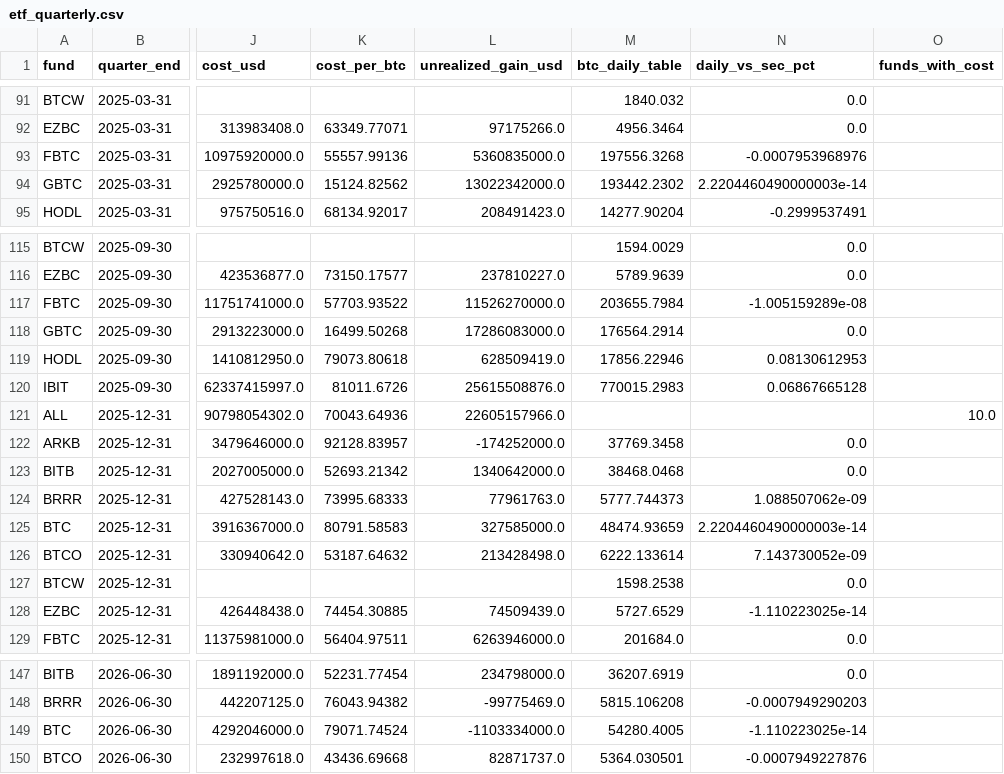
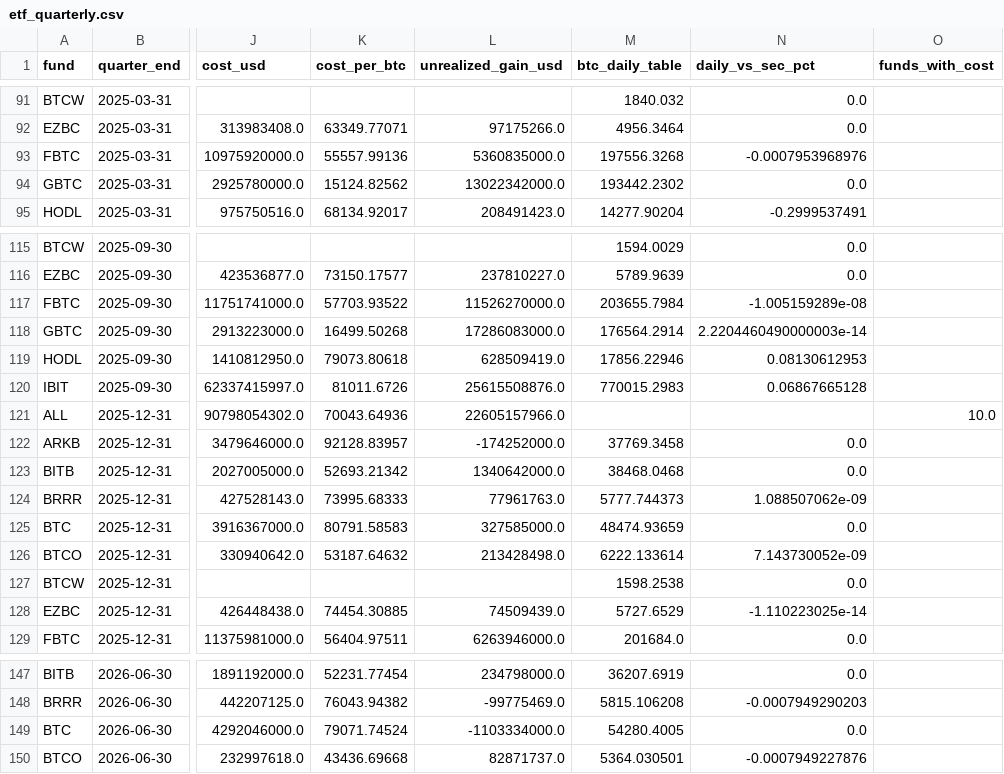
Before and after one commit to SecretSatoshis/Bitcoin-Investment-Strategy, a CSV file: data/research/etf_quarterly.csv, drawn as a sheet; only a part is shown, gaps mark what is left out; the diff names each change by its address in the sheet, - before the commit and + after, or states it on an @@ line.

```diff
--- a/data/research/etf_quarterly.csv
+++ b/data/research/etf_quarterly.csv
-N94 (daily_vs_sec_pct): 2.2204460490000003e-14
+N94 (daily_vs_sec_pct): 0.0
-N118 (daily_vs_sec_pct): 0.0
+N118 (daily_vs_sec_pct): 2.2204460490000003e-14
-N125 (daily_vs_sec_pct): 2.2204460490000003e-14
+N125 (daily_vs_sec_pct): 0.0
-N149 (daily_vs_sec_pct): -1.110223025e-14
+N149 (daily_vs_sec_pct): 0.0
```
Also changed, not shown: data/processed/bitcoin_daily.csv, data/research/etf_totals_daily.csv, 14 other files.
